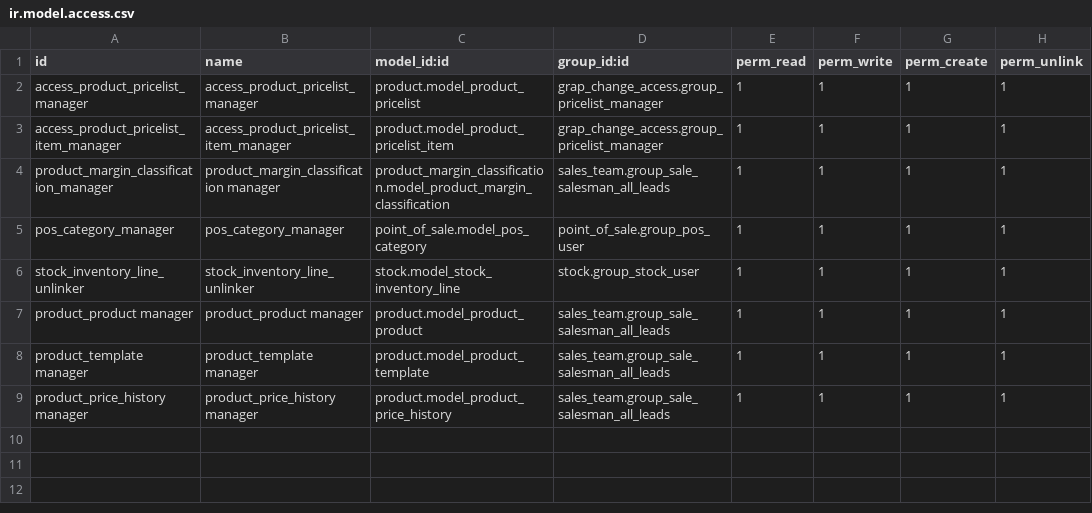
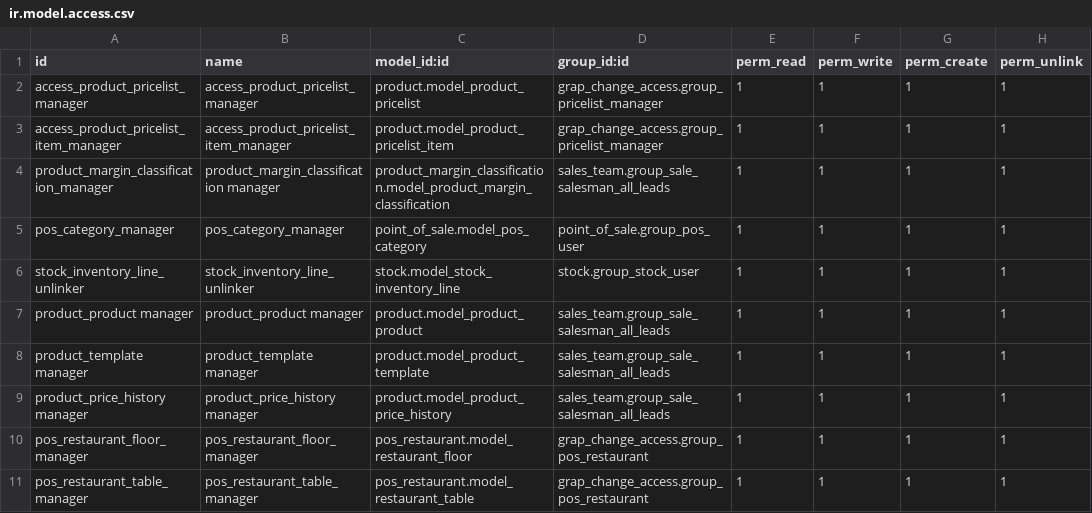
Before and after one commit to grap/grap-odoo-custom, a CSV file: grap_change_access/security/ir.model.access.csv, drawn as a sheet.

Commit message:
[FIX] give access to restaurant models to a new groups

```diff
--- a/grap_change_access/security/ir.model.access.csv
+++ b/grap_change_access/security/ir.model.access.csv
@@ -9 +9,3 @@ product_template manager,product_template manager,product.model_product_template
 product_price_history manager,product_price_history manager,product.model_product_price_history,sales_team.group_sale_salesman_all_leads,1,1,1,1
+pos_restaurant_floor_manager,pos_restaurant_floor_manager,pos_restaurant.model_restaurant_floor,grap_change_access.group_pos_restaurant,1,1,1,1
+pos_restaurant_table_manager,pos_restaurant_table_manager,pos_restaurant.model_restaurant_table,grap_change_access.group_pos_restaurant,1,1,1,1
```
Also changed, not shown: 4 other files.
